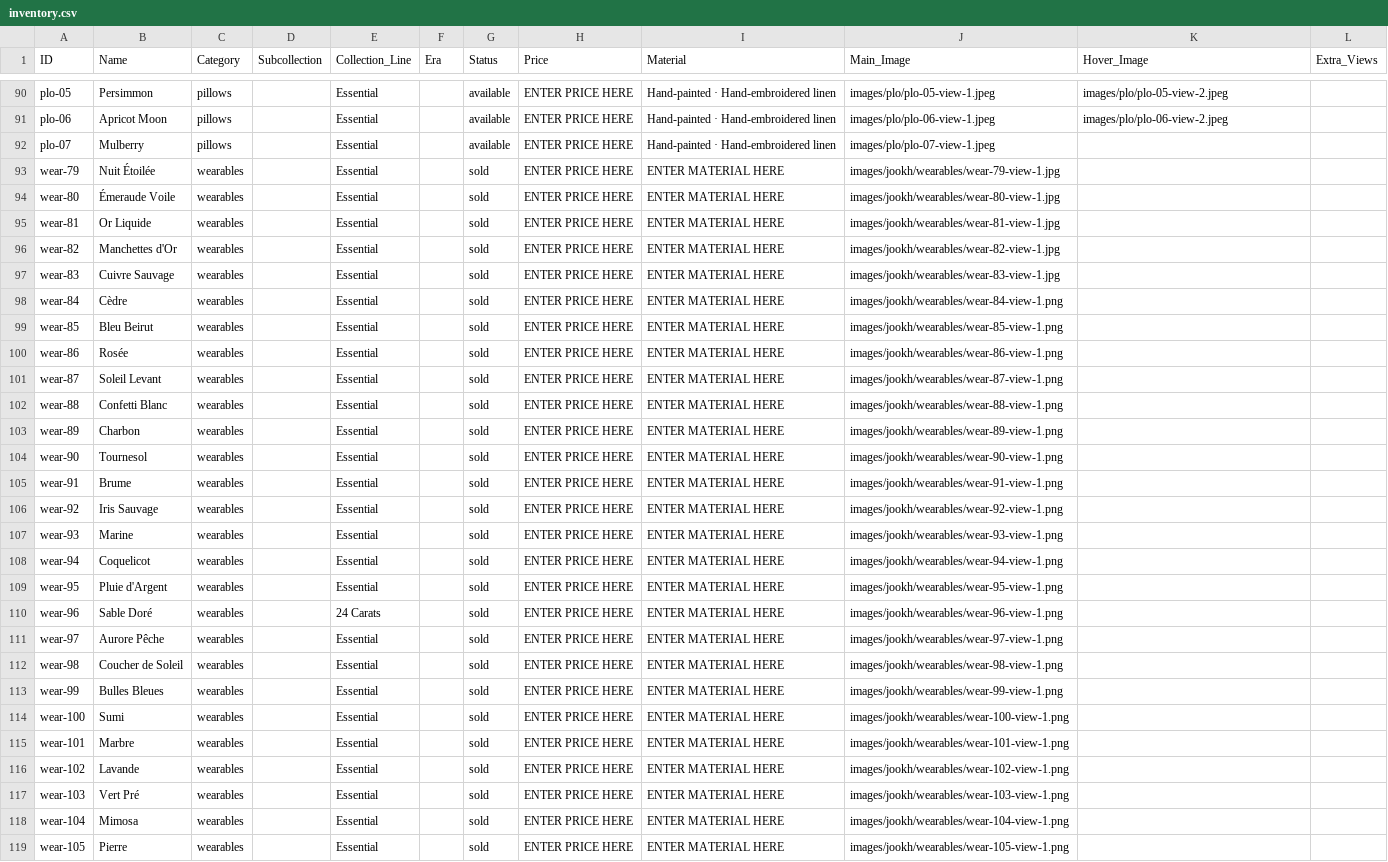
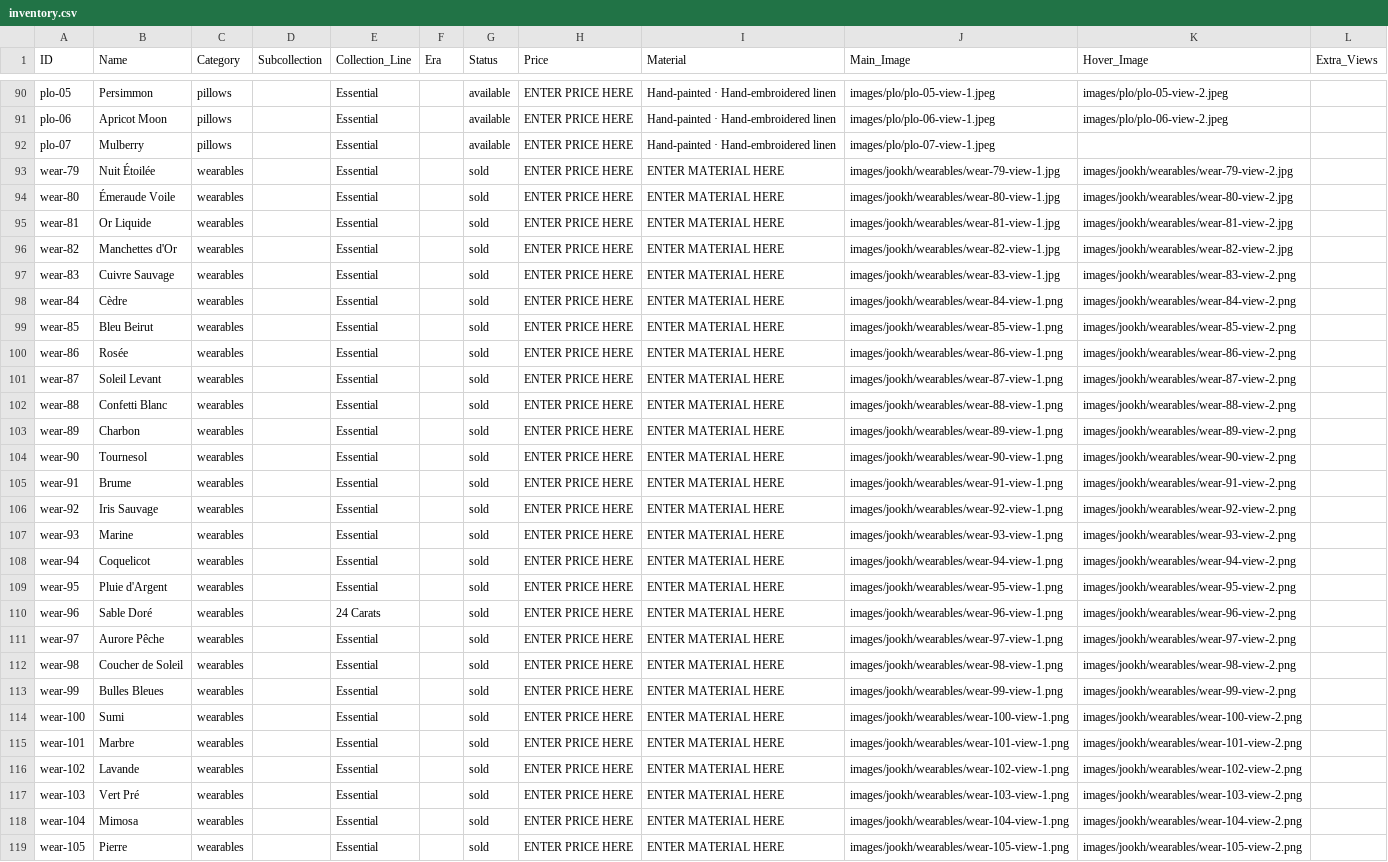
Before and after one commit to manalooo/Roulaharb, a CSV file: inventory.csv, drawn as a sheet; only a part is shown, gaps mark what is left out; the diff covers the shown part only; the diff names each change by its address in the sheet, - before the commit and + after, or states it on an @@ line.

Commit message:
Restore view-2 files for wear-79 to wear-117

```diff
--- a/inventory.csv
+++ b/inventory.csv
-K93 (Hover_Image): (empty)
+K93 (Hover_Image): images/jookh/wearables/wear-79-view-2.jpg
-K94 (Hover_Image): (empty)
+K94 (Hover_Image): images/jookh/wearables/wear-80-view-2.jpg
-K95 (Hover_Image): (empty)
+K95 (Hover_Image): images/jookh/wearables/wear-81-view-2.jpg
-K96 (Hover_Image): (empty)
+K96 (Hover_Image): images/jookh/wearables/wear-82-view-2.jpg
-K97 (Hover_Image): (empty)
+K97 (Hover_Image): images/jookh/wearables/wear-83-view-2.png
-K98 (Hover_Image): (empty)
+K98 (Hover_Image): images/jookh/wearables/wear-84-view-2.png
-K99 (Hover_Image): (empty)
+K99 (Hover_Image): images/jookh/wearables/wear-85-view-2.png
-K100 (Hover_Image): (empty)
+K100 (Hover_Image): images/jookh/wearables/wear-86-view-2.png
-K101 (Hover_Image): (empty)
+K101 (Hover_Image): images/jookh/wearables/wear-87-view-2.png
-K102 (Hover_Image): (empty)
+K102 (Hover_Image): images/jookh/wearables/wear-88-view-2.png
-K103 (Hover_Image): (empty)
+K103 (Hover_Image): images/jookh/wearables/wear-89-view-2.png
-K104 (Hover_Image): (empty)
+K104 (Hover_Image): images/jookh/wearables/wear-90-view-2.png
-K105 (Hover_Image): (empty)
+K105 (Hover_Image): images/jookh/wearables/wear-91-view-2.png
-K106 (Hover_Image): (empty)
+K106 (Hover_Image): images/jookh/wearables/wear-92-view-2.png
-K107 (Hover_Image): (empty)
+K107 (Hover_Image): images/jookh/wearables/wear-93-view-2.png
-K108 (Hover_Image): (empty)
+K108 (Hover_Image): images/jookh/wearables/wear-94-view-2.png
-K109 (Hover_Image): (empty)
+K109 (Hover_Image): images/jookh/wearables/wear-95-view-2.png
-K110 (Hover_Image): (empty)
+K110 (Hover_Image): images/jookh/wearables/wear-96-view-2.png
-K111 (Hover_Image): (empty)
+K111 (Hover_Image): images/jookh/wearables/wear-97-view-2.png
-K112 (Hover_Image): (empty)
+K112 (Hover_Image): images/jookh/wearables/wear-98-view-2.png
-K113 (Hover_Image): (empty)
+K113 (Hover_Image): images/jookh/wearables/wear-99-view-2.png
-K114 (Hover_Image): (empty)
+K114 (Hover_Image): images/jookh/wearables/wear-100-view-2.png
-K115 (Hover_Image): (empty)
+K115 (Hover_Image): images/jookh/wearables/wear-101-view-2.png
-K116 (Hover_Image): (empty)
+K116 (Hover_Image): images/jookh/wearables/wear-102-view-2.png
-K117 (Hover_Image): (empty)
+K117 (Hover_Image): images/jookh/wearables/wear-103-view-2.png
-K118 (Hover_Image): (empty)
+K118 (Hover_Image): images/jookh/wearables/wear-104-view-2.png
-K119 (Hover_Image): (empty)
+K119 (Hover_Image): images/jookh/wearables/wear-105-view-2.png
```
Also changed, not shown: 7 edited cells elsewhere in this file, 38 other files.
